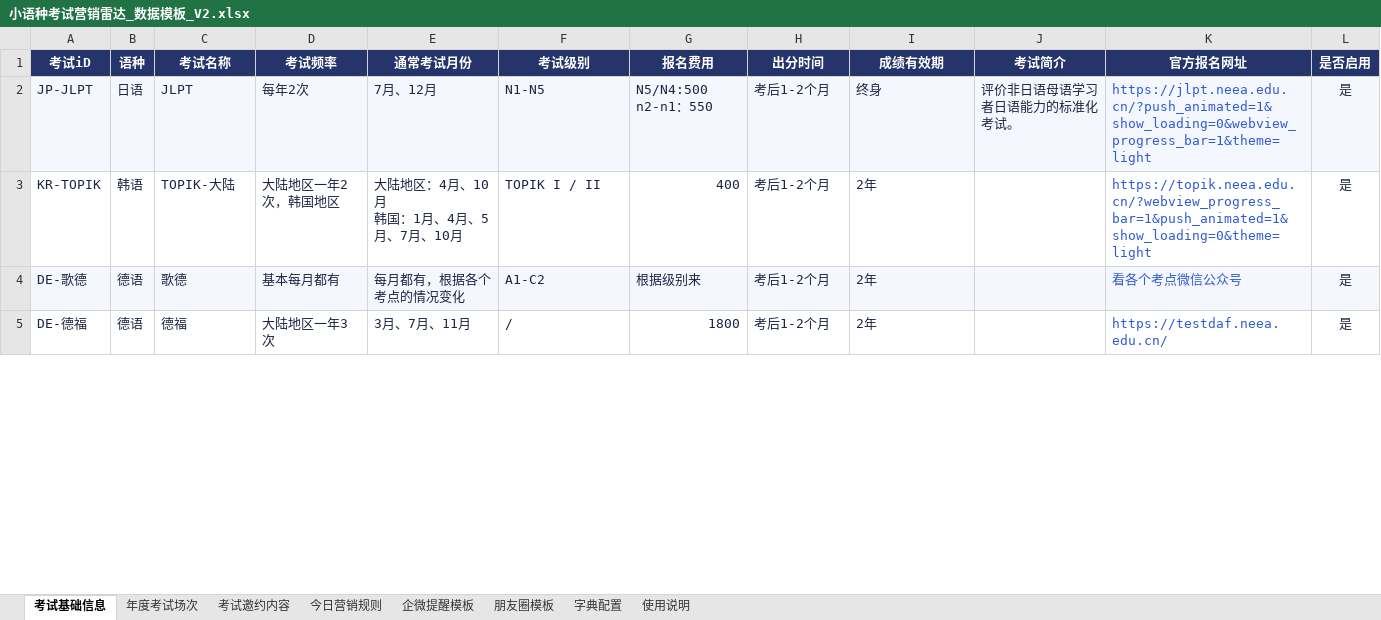
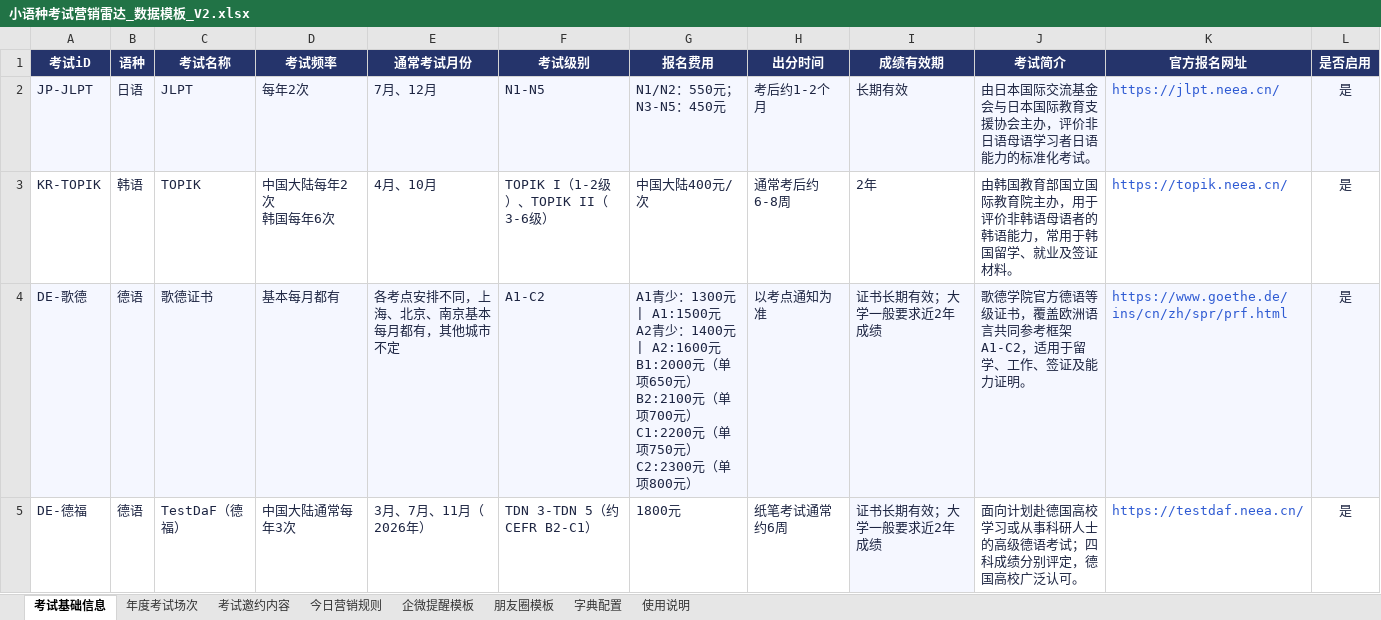
Before and after one commit to shinywaycui/exam-radar, an Excel workbook: 小语种考试营销雷达_数据模板_V2.xlsx, sheet 考试基础信息, drawn as a sheet; only a part is shown; values as stored, in another font and other column widths than the file's, no borders; ↵ is a line break in a cell; the diff covers the shown part only; the diff names each change by its address in the sheet, - before the commit and + after, or states it on an @@ line.

```diff
--- a/小语种考试营销雷达_数据模板_V2.xlsx (sheet 考试基础信息)
+++ b/小语种考试营销雷达_数据模板_V2.xlsx (sheet 考试基础信息)
-G2 (报名费用): N5/N4:500 ↵ n2-n1：550
+G2 (报名费用): N1/N2：550元；N3-N5：450元
-H2 (出分时间): 考后1-2个月
+H2 (出分时间): 考后约1-2个月
-I2 (成绩有效期): 终身
+I2 (成绩有效期): 长期有效
-J2 (考试简介): 评价非日语母语学习者日语能力的标准化考试。
+J2 (考试简介): 由日本国际交流基金会与日本国际教育支援协会主办，评价非日语母语学习者日语能力的标准化考试。
-K2 (官方报名网址): https://jlpt.neea.edu.cn/?push_animated=1&show_loading=0&webview_progress_bar=1&theme=light
+K2 (官方报名网址): https://jlpt.neea.cn/
-C3 (考试名称): TOPIK-大陆
+C3 (考试名称): TOPIK
-D3 (考试频率): 大陆地区一年2次，韩国地区
+D3 (考试频率): 中国大陆每年2次 ↵ 韩国每年6次
-E3 (通常考试月份): 大陆地区：4月、10月 ↵ 韩国：1月、4月、5月、7月、10月
+E3 (通常考试月份): 4月、10月
-F3 (考试级别): TOPIK I / II
+F3 (考试级别): TOPIK I（1-2级）、TOPIK II（3-6级）
-G3 (报名费用): 400
+G3 (报名费用): 中国大陆400元/次
-H3 (出分时间): 考后1-2个月
+H3 (出分时间): 通常考后约6-8周
-J3 (考试简介): (empty)
+J3 (考试简介): 由韩国教育部国立国际教育院主办，用于评价非韩语母语者的韩语能力，常用于韩国留学、就业及签证材料。
-K3 (官方报名网址): https://topik.neea.edu.cn/?webview_progress_bar=1&push_animated=1&show_loading=0&theme=light
+K3 (官方报名网址): https://topik.neea.cn/
-C4 (考试名称): 歌德
+C4 (考试名称): 歌德证书
-E4 (通常考试月份): 每月都有，根据各个考点的情况变化
+E4 (通常考试月份): 各考点安排不同，上海、北京、南京基本每月都有，其他城市不定
-G4 (报名费用): 根据级别来
+G4 (报名费用): A1青少：1300元 | A1:1500元 ↵ A2青少：1400元 | A2:1600元 ↵ B1:2000元（单项650元） ↵ B2:2100元（单项700元） ↵ C1:2200元（单项750元） ↵ C2:2300元（单项800元）
-H4 (出分时间): 考后1-2个月
+H4 (出分时间): 以考点通知为准
-I4:I5 (成绩有效期): 2年
+I4:I5 (成绩有效期): 证书长期有效；大学一般要求近2年成绩
-J4 (考试简介): (empty)
+J4 (考试简介): 歌德学院官方德语等级证书，覆盖欧洲语言共同参考框架A1-C2，适用于留学、工作、签证及能力证明。
-K4 (官方报名网址): 看各个考点微信公众号
+K4 (官方报名网址): https://www.goethe.de/ins/cn/zh/spr/prf.html
-C5 (考试名称): 德福
+C5 (考试名称): TestDaF（德福）
-D5 (考试频率): 大陆地区一年3次
+D5 (考试频率): 中国大陆通常每年3次
-E5 (通常考试月份): 3月、7月、11月
+E5 (通常考试月份): 3月、7月、11月（2026年）
-F5 (考试级别): /
+F5 (考试级别): TDN 3-TDN 5（约CEFR B2-C1）
-G5 (报名费用): 1800
+G5 (报名费用): 1800元
-H5 (出分时间): 考后1-2个月
+H5 (出分时间): 纸笔考试通常约6周
-I5 fill: none
+I5 fill: #F5F7FF
-J5 (考试简介): (empty)
+J5 (考试简介): 面向计划赴德国高校学习或从事科研人士的高级德语考试；四科成绩分别评定，德国高校广泛认可。
-K5 (官方报名网址): https://testdaf.neea.edu.cn/
+K5 (官方报名网址): https://testdaf.neea.cn/
```
Also changed, not shown: 1 added row and 23 edited cells elsewhere in this sheet, sheet 年度考试场次, 1 other file.
